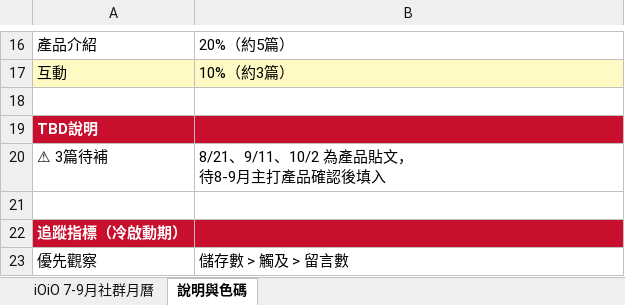
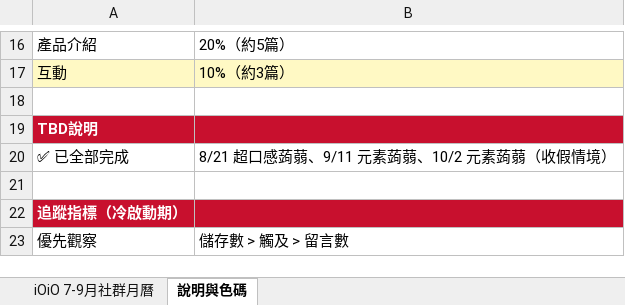
Before and after one commit to shulingmarketing-svg/-, an Excel workbook: iOiO_7-9月社群月曆.xlsx, sheet 說明與色碼, drawn as a sheet; only a part is shown, gaps mark what is left out; values as stored, in another font and other column widths than the file's, no borders; removed rows and columns are numbered as before the commit, all else as after; ↵ is a line break in a cell; the diff names each change by its address in the sheet, - before the commit and + after, or states it on an @@ line.

```diff
--- a/iOiO_7-9月社群月曆.xlsx (sheet 說明與色碼)
+++ b/iOiO_7-9月社群月曆.xlsx (sheet 說明與色碼)
-row 20: ⚠ 3篇待補 | 8/21、9/11、10/2 為產品貼文， ↵ 待8-9月主打產品確認後填入
+row 20: ✅ 已全部完成 | 8/21 超口感蒟蒻、9/11 元素蒟蒻、10/2 元素蒟蒻（收假情境）
```
Also changed, not shown: sheet iOiO 7-9月社群月曆, 1 other file.
